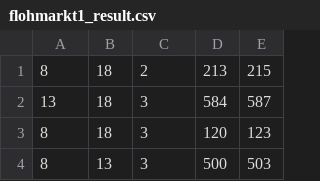
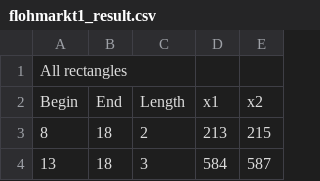
Before and after one commit to beredentod/flohmarkt, a CSV file: results/flohmarkt1_result.csv, drawn as a sheet; only a part is shown; the shorter side is filled out with more unchanged rows; the diff names each change by its address in the sheet, - before the commit and + after, or states it on an @@ line.

```diff
--- a/results/flohmarkt1_result.csv
+++ b/results/flohmarkt1_result.csv
+row 1: All rectangles
+row 2: Begin | End | Length | x1 | x2
```
Also changed, not shown: results/flohmarkt2_result.csv, results/flohmarkt3_result.csv, 10 other files.
